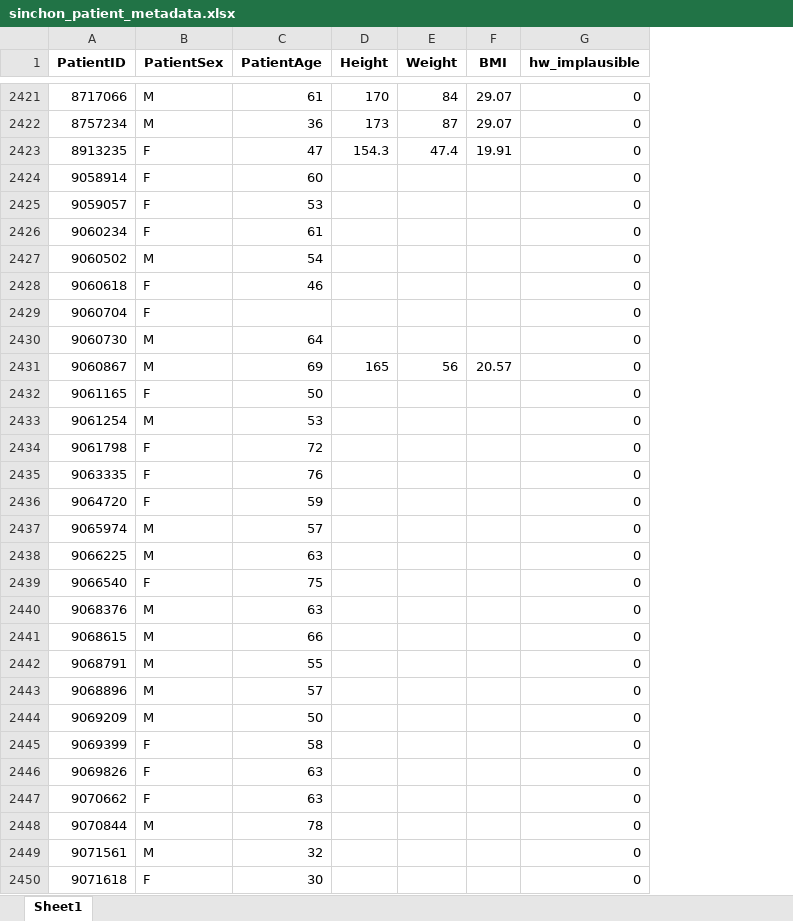
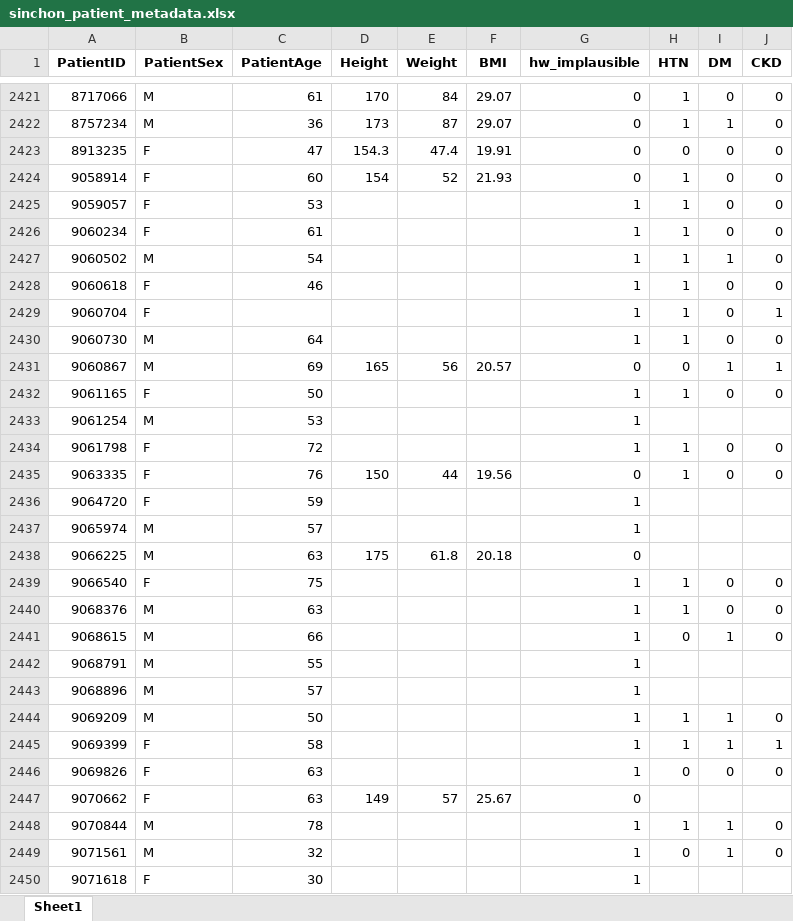
Before and after one commit to JHWannabe/2026-1_Study, an Excel workbook: 연구코드/data/신촌/metadata/sinchon_patient_metadata.xlsx, sheet Sheet1, drawn as a sheet; only a part is shown, gaps mark what is left out; values as stored, in another font and other column widths than the file's, no borders; the diff covers the shown part only; the diff names each change by its address in the sheet, - before the commit and + after, or states it on an @@ line.

```diff
--- a/연구코드/data/신촌/metadata/sinchon_patient_metadata.xlsx (sheet Sheet1)
+++ b/연구코드/data/신촌/metadata/sinchon_patient_metadata.xlsx (sheet Sheet1)
+column H (HTN), rows 2421-2449: 1 | 1 | 0 | 1 | 1 | 1 | 1 | 1 | 1 | 1 | 0 | 1 |  | 1 | 1 |  |  |  | 1 | 1 | 0 |  |  | 1 | 1 | 0 |  | 1 | 0
+column I (DM), rows 2421-2449: 0 | 1 | 0 | 0 | 0 | 0 | 1 | 0 | 0 | 0 | 1 | 0 |  | 0 | 0 |  |  |  | 0 | 0 | 1 |  |  | 1 | 1 | 0 |  | 1 | 1
+column J (CKD), rows 2421-2449: 0 | 0 | 0 | 0 | 0 | 0 | 0 | 0 | 1 | 0 | 1 | 0 |  | 0 | 0 |  |  |  | 0 | 0 | 0 |  |  | 0 | 1 | 0 |  | 0 | 0
-D2424 (Height): (empty)
+D2424 (Height): 154
-E2424 (Weight): (empty)
+E2424 (Weight): 52
-F2424 (BMI): (empty)
+F2424 (BMI): 21.93
-G2425:G2430 (hw_implausible): 0
+G2425:G2430 (hw_implausible): 1
-G2432:G2434 (hw_implausible): 0
+G2432:G2434 (hw_implausible): 1
-D2435 (Height): (empty)
+D2435 (Height): 150
-E2435 (Weight): (empty)
+E2435 (Weight): 44
-F2435 (BMI): (empty)
+F2435 (BMI): 19.56
-G2436:G2437 (hw_implausible): 0
+G2436:G2437 (hw_implausible): 1
-D2438 (Height): (empty)
+D2438 (Height): 175
-E2438 (Weight): (empty)
+E2438 (Weight): 61.8
-F2438 (BMI): (empty)
+F2438 (BMI): 20.18
-G2439:G2446 (hw_implausible): 0
+G2439:G2446 (hw_implausible): 1
-D2447 (Height): (empty)
+D2447 (Height): 149
-E2447 (Weight): (empty)
+E2447 (Weight): 57
-F2447 (BMI): (empty)
+F2447 (BMI): 25.67
-G2448:G2450 (hw_implausible): 0
+G2448:G2450 (hw_implausible): 1
```
Also changed, not shown: 1429 edited cells elsewhere in this sheet, 연구코드/data/landmark_qc_summary.xlsx, 연구코드/data/강남/metadata/gangnam_patient_metadata.xlsx, 15 other files.
